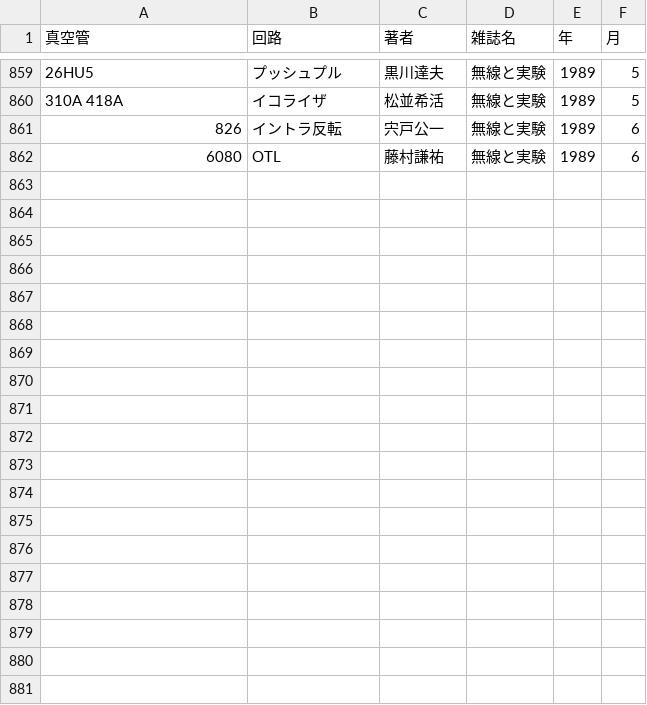
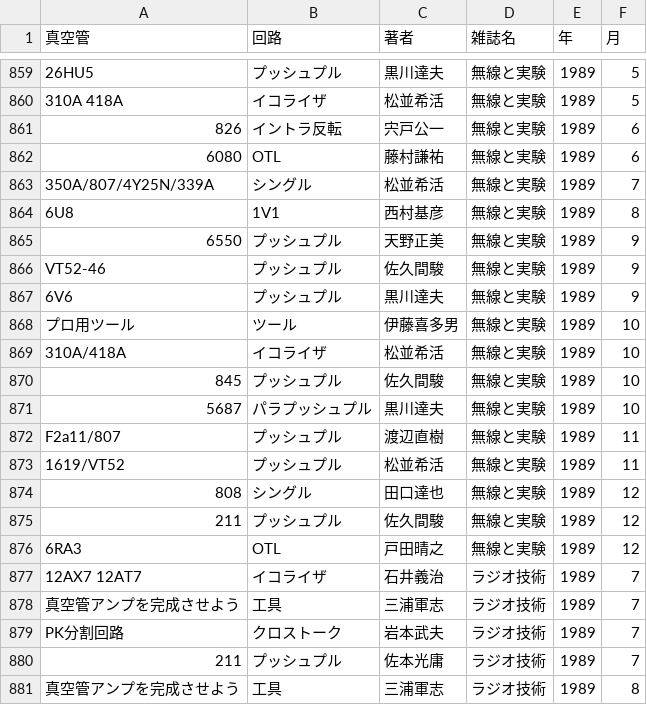
Before and after one commit to ebijun/tubes, a CSV file: tubebook.csv, drawn as a sheet; only a part is shown, gaps mark what is left out; the diff covers the shown part only.

Commit message:
ragi 1989/7-12

```diff
--- a/tubebook.csv
+++ b/tubebook.csv
@@ -862 +862,20 @@
 6080,"OTL","藤村謙祐","無線と実験",1989,6
+"350A/807/4Y25N/339A","シングル","松並希活","無線と実験",1989,7
+"6U8","1V1","西村基彦","無線と実験",1989,8
+6550,"プッシュプル","天野正美","無線と実験",1989,9
+"VT52-46","プッシュプル","佐久間駿","無線と実験",1989,9
+"6V6","プッシュプル","黒川達夫","無線と実験",1989,9
+"プロ用ツール","ツール","伊藤喜多男","無線と実験",1989,10
+"310A/418A","イコライザ","松並希活","無線と実験",1989,10
+845,"プッシュプル","佐久間駿","無線と実験",1989,10
+5687,"パラプッシュプル","黒川達夫","無線と実験",1989,10
+"F2a11/807","プッシュプル","渡辺直樹","無線と実験",1989,11
+"1619/VT52","プッシュプル","松並希活","無線と実験",1989,11
+808,"シングル","田口達也","無線と実験",1989,12
+211,"プッシュプル","佐久間駿","無線と実験",1989,12
+"6RA3","OTL","戸田晴之","無線と実験",1989,12
+"12AX7 12AT7","イコライザ","石井義治","ラジオ技術",1989,7
+"真空管アンプを完成させよう","工具","三浦軍志","ラジオ技術",1989,7
+"PK分割回路","クロストーク","岩本武夫","ラジオ技術",1989,7
+211,"プッシュプル","佐本光庸","ラジオ技術",1989,7
+"真空管アンプを完成させよう","工具","三浦軍志","ラジオ技術",1989,8
```
Also changed, not shown: 13 added rows and 2 edited cells elsewhere in this file.
